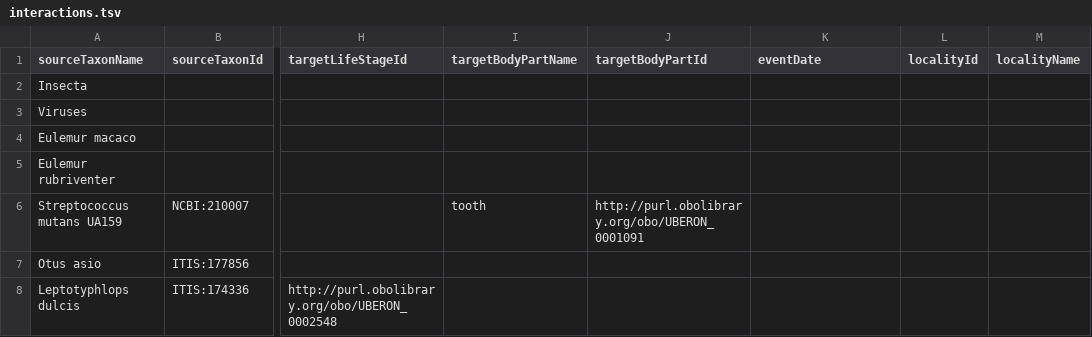
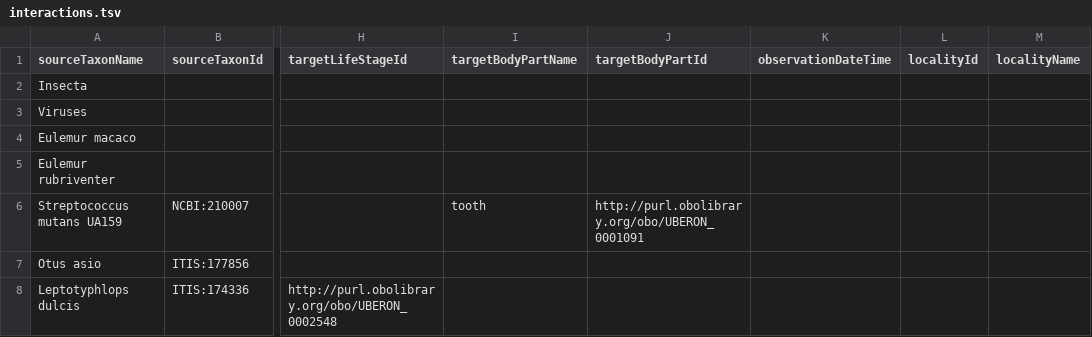
Before and after one commit to globalbioticinteractions/species-interaction-dataset-inventory, a TSV file: interactions.tsv, drawn as a sheet; only a part is shown, gaps mark what is left out; the diff names each change by its address in the sheet, - before the commit and + after, or states it on an @@ line.

Commit message:
update header

```diff
--- a/interactions.tsv
+++ b/interactions.tsv
-K1: eventDate
+K1: observationDateTime
```
